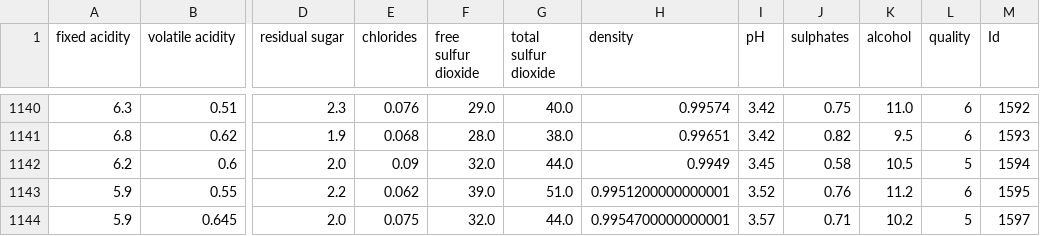
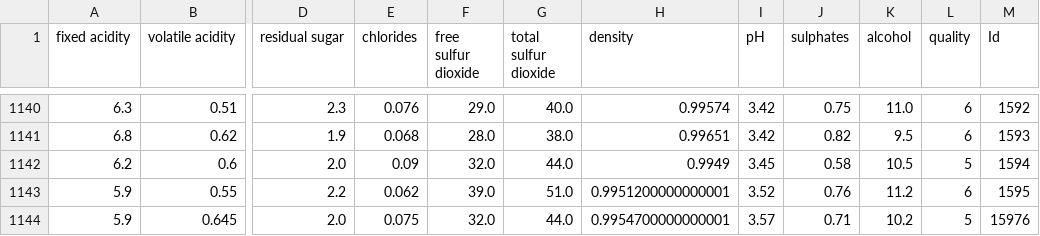
Before and after one commit to jenstorc/Wine-Quality-Prediction, a CSV file: datasource/Wines.csv, drawn as a sheet; only a part is shown, gaps mark what is left out; the diff names each change by its address in the sheet, - before the commit and + after, or states it on an @@ line.

Commit message:
structure of the file and put new data donne - need ameliorations later

```diff
--- a/datasource/Wines.csv
+++ b/datasource/Wines.csv
-M1144 (Id): 1597
+M1144 (Id): 15976
```
Also changed, not shown: 6 other files.
